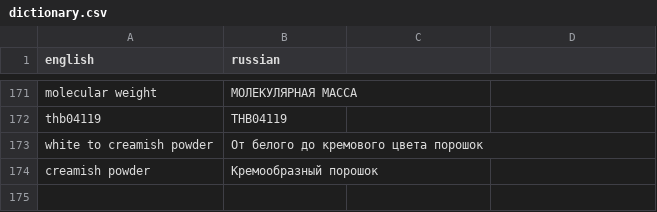
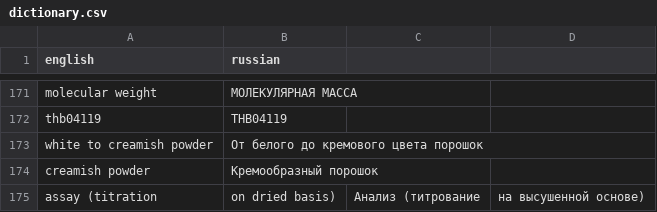
Before and after one commit to isabellehex/coa-translator, a CSV file: dictionary.csv, drawn as a sheet; only a part is shown, gaps mark what is left out.

```diff
--- a/dictionary.csv
+++ b/dictionary.csv
@@ -174 +174,2 @@ white to creamish powder;От белого до кремового цвета п
 creamish powder;Кремообразный порошок
+assay (titration; on dried basis);Анализ (титрование; на высушенной основе)
```
